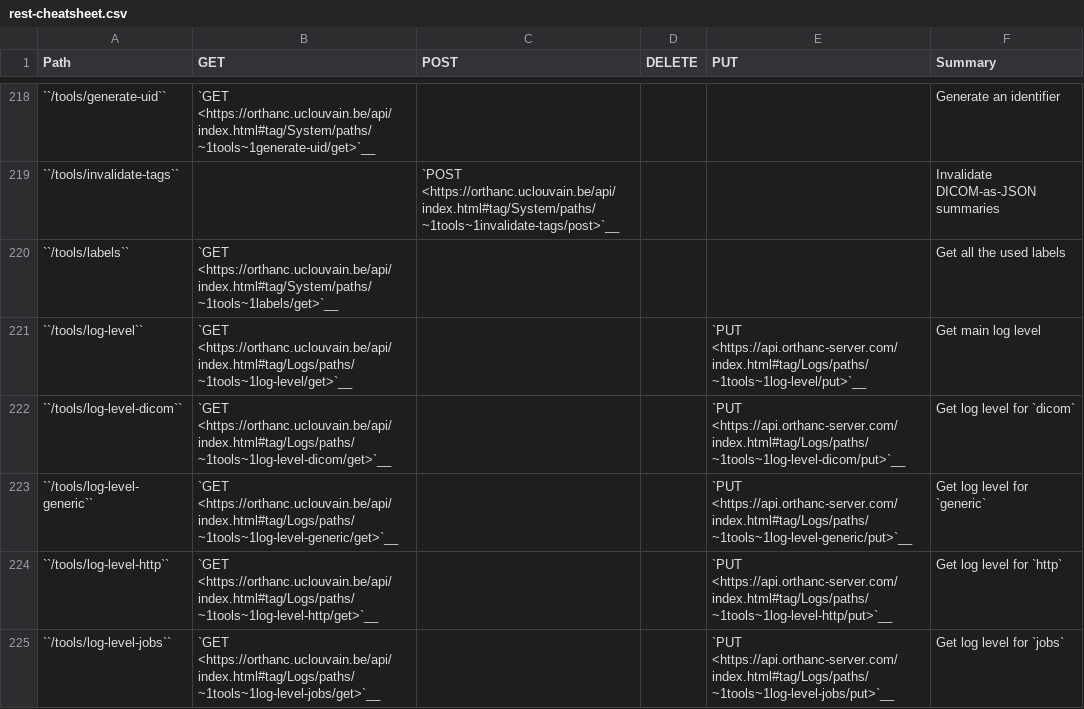
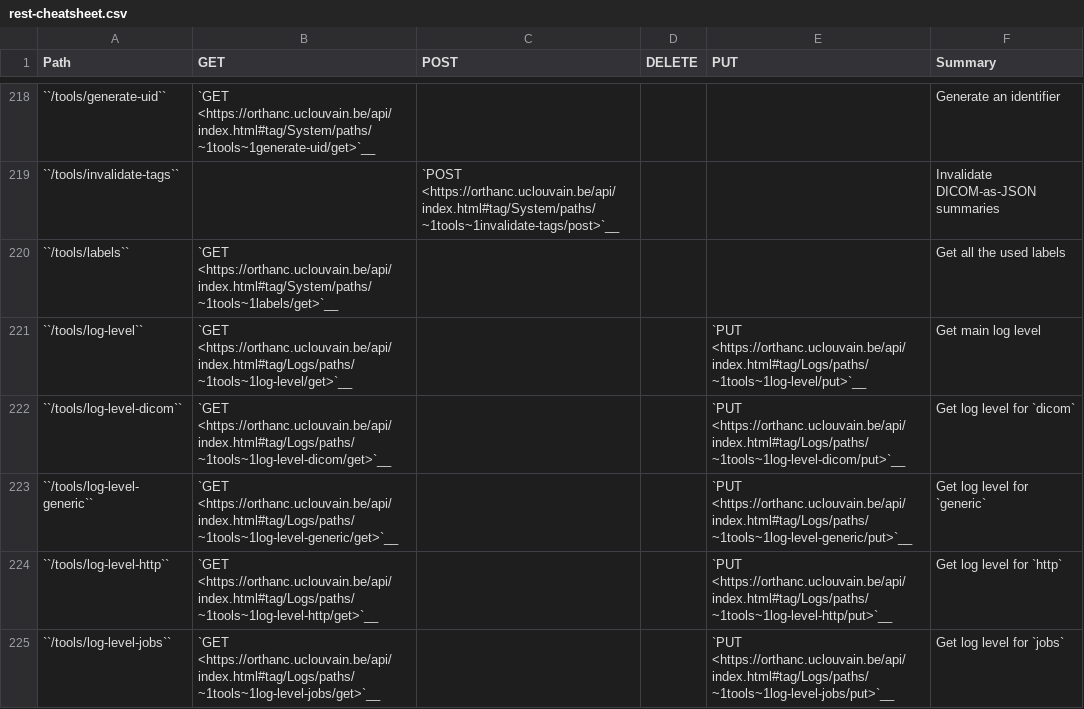
Before and after one commit to orthanc-mirrors/orthanc-book, a CSV file: Sphinx/source/users/rest-cheatsheet.csv, drawn as a sheet; only a part is shown, gaps mark what is left out; the diff covers the shown part only.

Commit message:
cont

```diff
--- a/Sphinx/source/users/rest-cheatsheet.csv
+++ b/Sphinx/source/users/rest-cheatsheet.csv
@@ -220,6 +220,6 @@ Path,GET,POST,DELETE,PUT,Summary
 ``/tools/labels``,`GET <https://orthanc.uclouvain.be/api/index.html#tag/System/paths/~1tools~1labels/get>`__,,,,Get all the used labels
-``/tools/log-level``,`GET <https://orthanc.uclouvain.be/api/index.html#tag/Logs/paths/~1tools~1log-level/get>`__,,,`PUT <https://api.orthanc-server.com/index.html#tag/Logs/paths/~1tools~1log-level/put>`__,Get main log level
-``/tools/log-level-dicom``,`GET <https://orthanc.uclouvain.be/api/index.html#tag/Logs/paths/~1tools~1log-level-dicom/get>`__,,,`PUT <https://api.orthanc-server.com/index.html#tag/Logs/paths/~1tools~1log-level-dicom/put>`__,Get log level for `dicom`
-``/tools/log-level-generic``,`GET <https://orthanc.uclouvain.be/api/index.html#tag/Logs/paths/~1tools~1log-level-generic/get>`__,,,`PUT <https://api.orthanc-server.com/index.html#tag/Logs/paths/~1tools~1log-level-generic/put>`__,Get log level for `generic`
-``/tools/log-level-http``,`GET <https://orthanc.uclouvain.be/api/index.html#tag/Logs/paths/~1tools~1log-level-http/get>`__,,,`PUT <https://api.orthanc-server.com/index.html#tag/Logs/paths/~1tools~1log-level-http/put>`__,Get log level for `http`
-``/tools/log-level-jobs``,`GET <https://orthanc.uclouvain.be/api/index.html#tag/Logs/paths/~1tools~1log-level-jobs/get>`__,,,`PUT <https://api.orthanc-server.com/index.html#tag/Logs/paths/~1tools~1log-level-jobs/put>`__,Get log level for `jobs`
+``/tools/log-level``,`GET <https://orthanc.uclouvain.be/api/index.html#tag/Logs/paths/~1tools~1log-level/get>`__,,,`PUT <https://orthanc.uclouvain.be/api/index.html#tag/Logs/paths/~1tools~1log-level/put>`__,Get main log level
+``/tools/log-level-dicom``,`GET <https://orthanc.uclouvain.be/api/index.html#tag/Logs/paths/~1tools~1log-level-dicom/get>`__,,,`PUT <https://orthanc.uclouvain.be/api/index.html#tag/Logs/paths/~1tools~1log-level-dicom/put>`__,Get log level for `dicom`
+``/tools/log-level-generic``,`GET <https://orthanc.uclouvain.be/api/index.html#tag/Logs/paths/~1tools~1log-level-generic/get>`__,,,`PUT <https://orthanc.uclouvain.be/api/index.html#tag/Logs/paths/~1tools~1log-level-generic/put>`__,Get log level for `generic`
+``/tools/log-level-http``,`GET <https://orthanc.uclouvain.be/api/index.html#tag/Logs/paths/~1tools~1log-level-http/get>`__,,,`PUT <https://orthanc.uclouvain.be/api/index.html#tag/Logs/paths/~1tools~1log-level-http/put>`__,Get log level for `http`
+``/tools/log-level-jobs``,`GET <https://orthanc.uclouvain.be/api/index.html#tag/Logs/paths/~1tools~1log-level-jobs/get>`__,,,`PUT <https://orthanc.uclouvain.be/api/index.html#tag/Logs/paths/~1tools~1log-level-jobs/put>`__,Get log level for `jobs`
```
Also changed, not shown: 51 edited cells elsewhere in this file.
